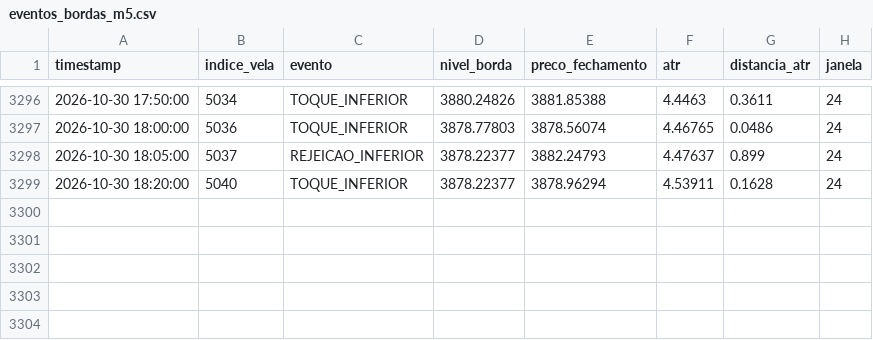
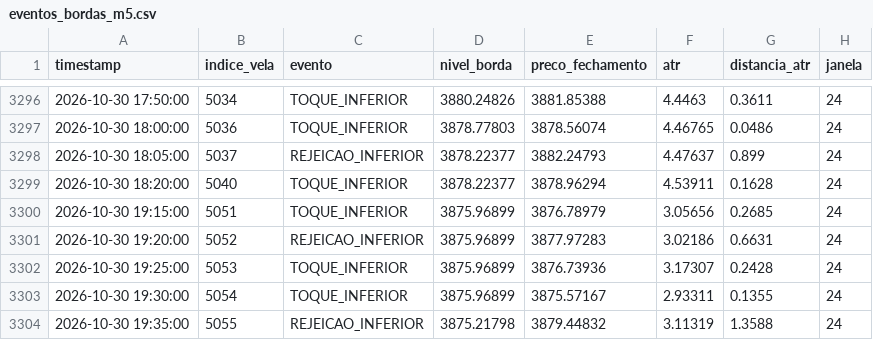
Before and after one commit to loucoparasempre00-ship-it/xauusd-bot-v2-, a CSV file: data/eventos_bordas_m5.csv, drawn as a sheet; only a part is shown, gaps mark what is left out; the diff names each change by its address in the sheet, - before the commit and + after, or states it on an @@ line.

```diff
--- a/data/eventos_bordas_m5.csv
+++ b/data/eventos_bordas_m5.csv
+row 3300: 2026-10-30 19:15:00 | 5051 | TOQUE_INFERIOR | 3875.96899 | 3876.78979 | 3.05656 | 0.2685 | 24
+row 3301: 2026-10-30 19:20:00 | 5052 | REJEICAO_INFERIOR | 3875.96899 | 3877.97283 | 3.02186 | 0.6631 | 24
+row 3302: 2026-10-30 19:25:00 | 5053 | TOQUE_INFERIOR | 3875.96899 | 3876.73936 | 3.17307 | 0.2428 | 24
+row 3303: 2026-10-30 19:30:00 | 5054 | TOQUE_INFERIOR | 3875.96899 | 3875.57167 | 2.93311 | 0.1355 | 24
+row 3304: 2026-10-30 19:35:00 | 5055 | REJEICAO_INFERIOR | 3875.21798 | 3879.44832 | 3.11319 | 1.3588 | 24
```
Also changed, not shown: data/estatisticas_regioes_m5.csv, data/relatorio_geral_tabuleiro_m5.csv, 7 other files.
